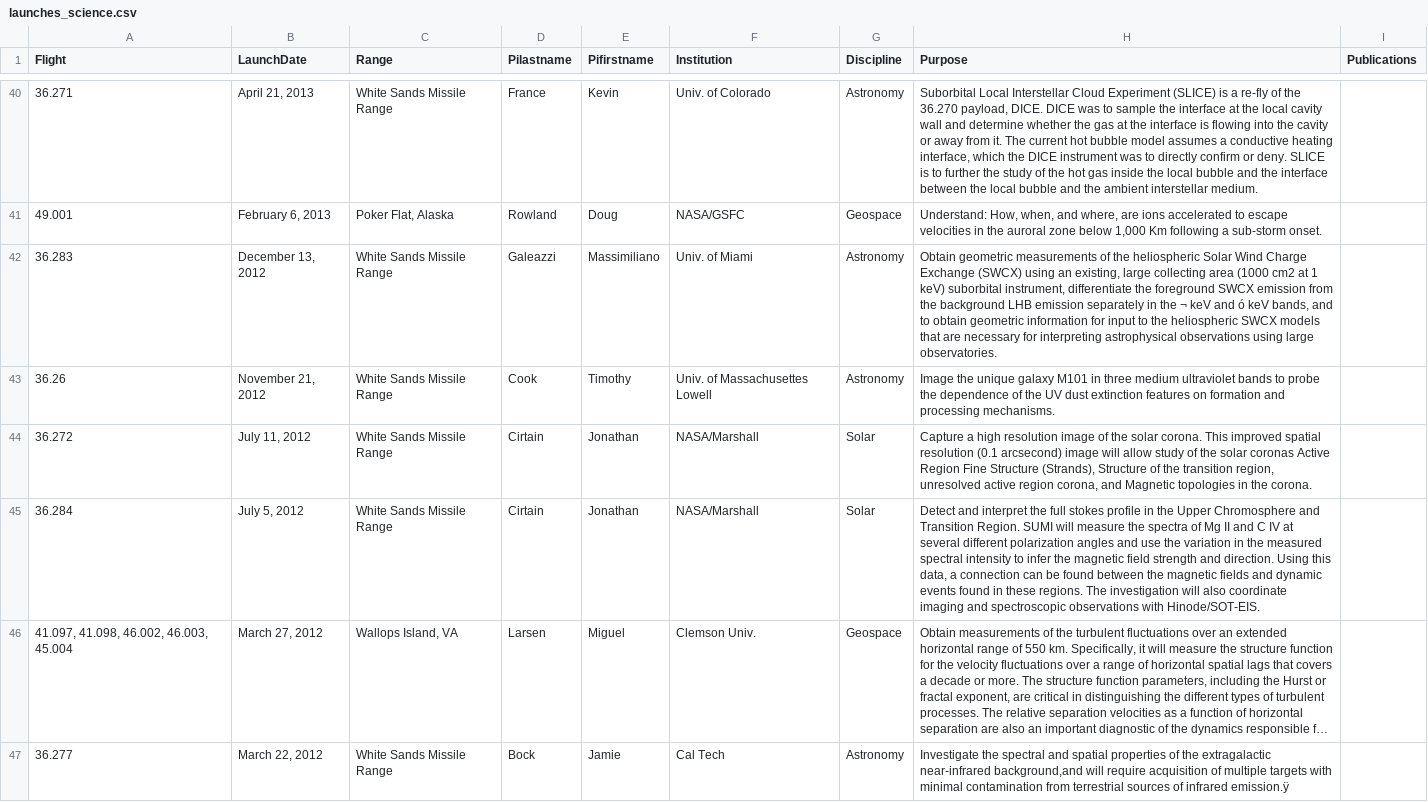
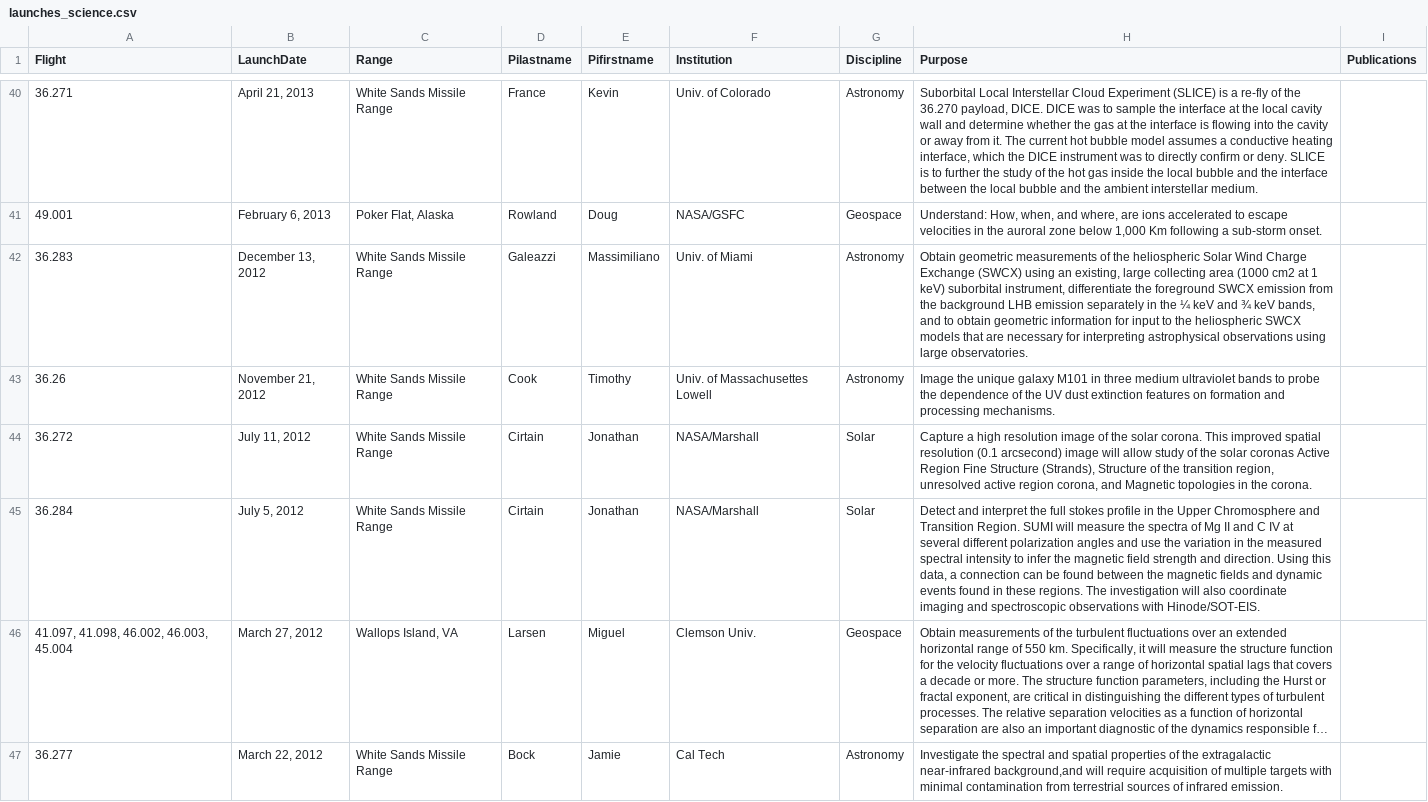
Before and after one commit to smartin41/NASA-rocket-science.github.io, a CSV file: _data/launches_science.csv, drawn as a sheet; only a part is shown, gaps mark what is left out; long unchanged cells end in …; the diff covers the shown part only; the diff names each change by its address in the sheet, - before the commit and + after, or states it on an @@ line.

```diff
--- a/_data/launches_science.csv
+++ b/_data/launches_science.csv
-H42 (Purpose): …in the ¬ keV and ó keV bands,…
+H42 (Purpose): …in the ¼ keV and ¾ keV bands,…
-H47 (Purpose): …of infrared emission.ÿ
+H47 (Purpose): …of infrared emission.
```
Also changed, not shown: 12 edited cells elsewhere in this file.
